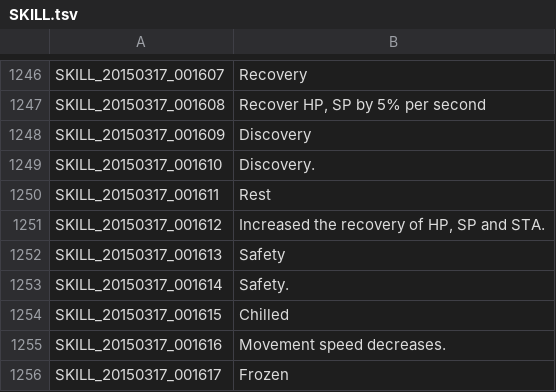
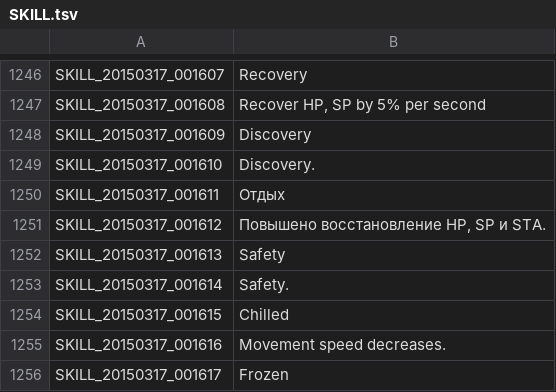
Before and after one commit to JiyuuVN/ToS, a TSV file: SKILL.tsv, drawn as a sheet; only a part is shown, gaps mark what is left out.

```diff
--- a/SKILL.tsv
+++ b/SKILL.tsv
@@ -1249,4 +1249,4 @@ SKILL_20150317_001609	Discovery
 SKILL_20150317_001610	Discovery.
-SKILL_20150317_001611	Rest
-SKILL_20150317_001612	Increased the recovery of HP, SP and STA.
+SKILL_20150317_001611	Отдых
+SKILL_20150317_001612	Повышено восстановление HP, SP и STA.
 SKILL_20150317_001613	Safety
```
Also changed, not shown: ETC.tsv, UI.tsv.
